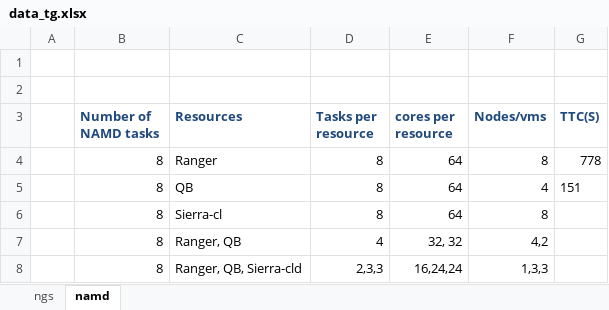
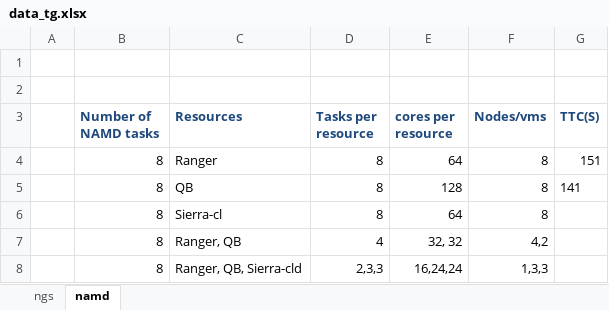
Before and after one commit to saga-project/saga-cpp-legacy-projects, an Excel workbook: papers/tg11-dare/data_tg.xlsx, sheet namd, drawn as a sheet; values as stored, in another font and other column widths than the file's, no borders; the diff names each change by its address in the sheet, - before the commit and + after, or states it on an @@ line.

Commit message:
namd form with borders
git-svn-id: file://localhost/tmp/svn2git/svn@4425 defb5e50-622e-49ec-a68e-d72c7db87b45

```diff
--- a/papers/tg11-dare/data_tg.xlsx (sheet namd)
+++ b/papers/tg11-dare/data_tg.xlsx (sheet namd)
-G4 (TTC(S)): 778
+G4 (TTC(S)): 151
-E5 (cores per resource): 64
+E5 (cores per resource): 128
-F5 (Nodes/vms): 4
+F5 (Nodes/vms): 8
-G5 (TTC(S)): 151
+G5 (TTC(S)): 141
```
Also changed, not shown: 2 other files.
